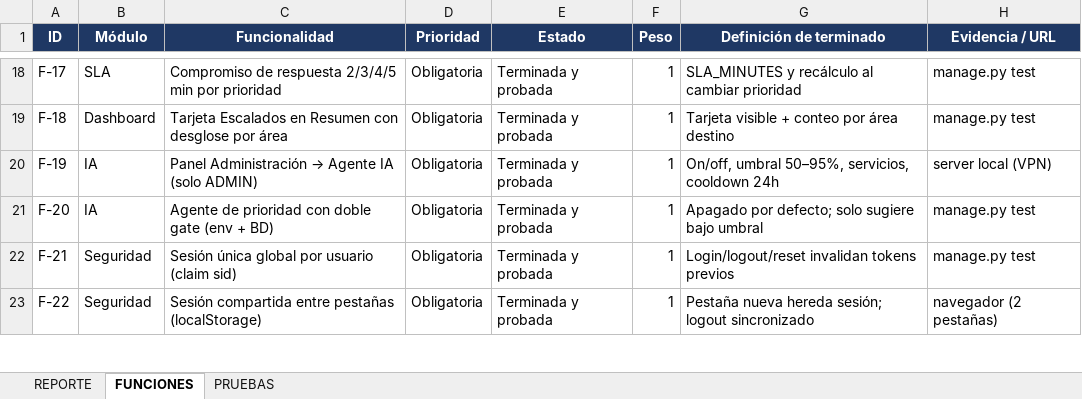
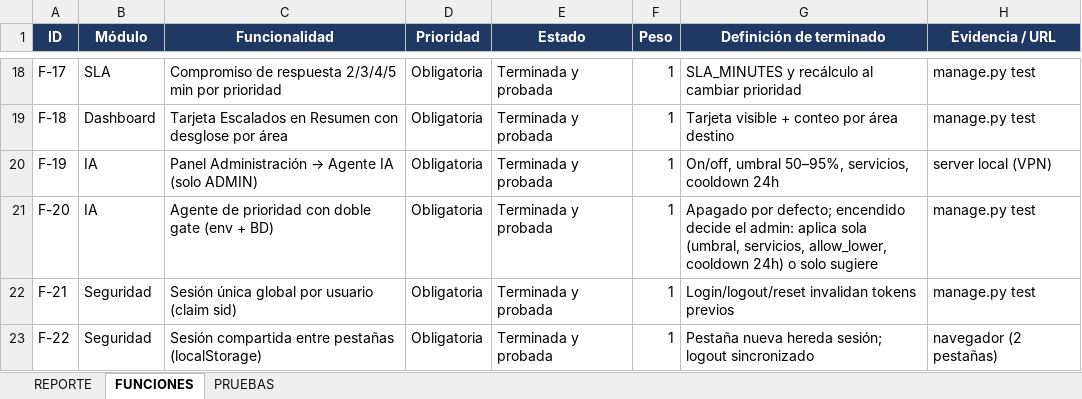
Before and after one commit to GabrielSazo/Soporte-Despacho, an Excel workbook: Evidencias y Documentacion/REPORTE_7_Entrega_Definitiva.xlsx, sheet FUNCIONES, drawn as a sheet; only a part is shown, gaps mark what is left out; values as stored, in another font and other column widths than the file's, no borders; the diff names each change by its address in the sheet, - before the commit and + after, or states it on an @@ line.

Commit message:
v1.8.5: bandeja ordenada por prioridad por defecto - sort inicial 'prioridad' en TicketsView (antes 'recientes'); selector conserva recientes/antiguos - docs: RF-008/009/010 marca orden por defecto; RF-039/040/US-039 delimina modos de la IA (automatico o sugerencia, configurable) - REPORTE_7 v1.8.5 con fila T-24 - docx regenerado, build verde

```diff
--- a/Evidencias y Documentacion/REPORTE_7_Entrega_Definitiva.xlsx (sheet FUNCIONES)
+++ b/Evidencias y Documentacion/REPORTE_7_Entrega_Definitiva.xlsx (sheet FUNCIONES)
-G21 (Definición de terminado): …por defecto; solo sugiere bajo umbral
+G21 (Definición de terminado): …por defecto; encendido decide el admin: aplica sola (umbral, servicios, allow_lower, cooldown 24h) o solo sugiere
```
Also changed, not shown: sheet PRUEBAS, sheet REPORTE, 3 other files.
